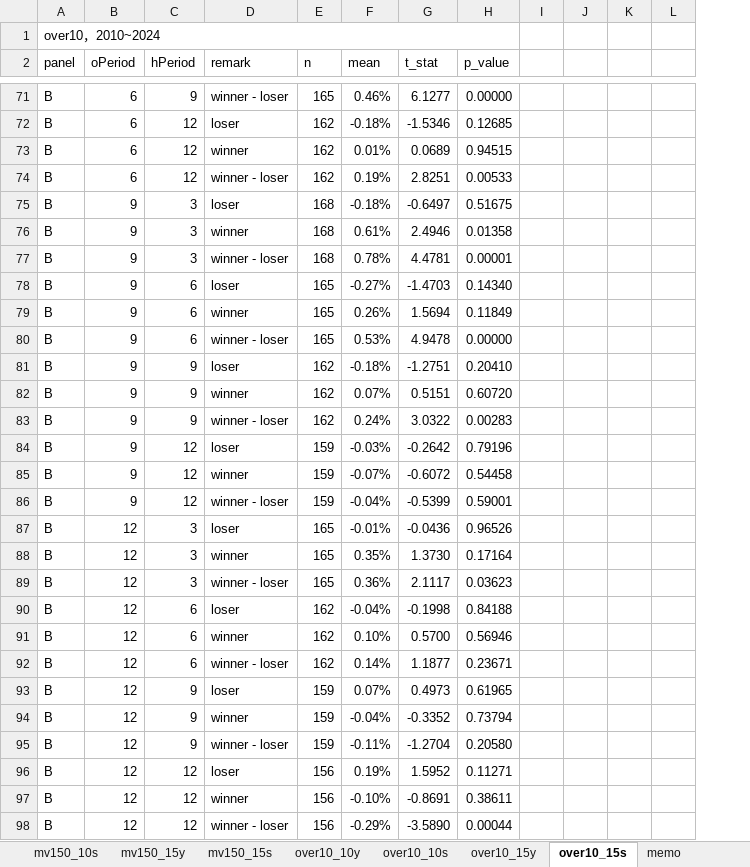
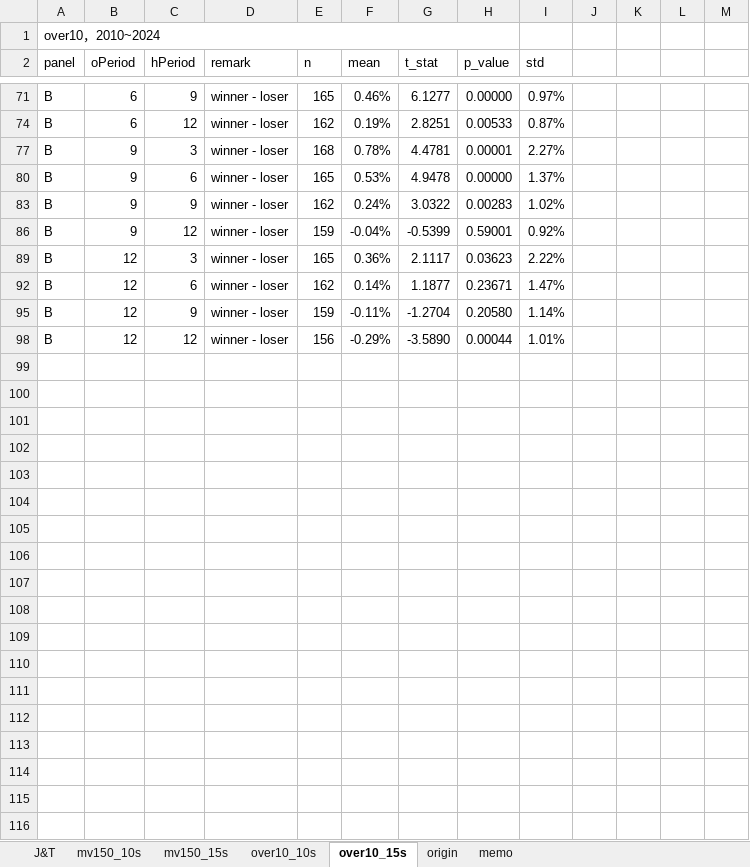
Before and after one commit to begoniasuccess/Momentum, an Excel workbook: data/analysis/tTestReport.xlsx, sheet over10_15s, drawn as a sheet; only a part is shown, gaps mark what is left out; values as stored, in another font and other column widths than the file's, no cell formats; conditional formats not drawn; removed rows and columns are numbered as before the commit, all else as after; rows hold the shown columns only; the diff covers the shown part only; the diff names each change by its address in the sheet, - before the commit and + after, or states it on an @@ line.

```diff
--- a/data/analysis/tTestReport.xlsx (sheet over10_15s)
+++ b/data/analysis/tTestReport.xlsx (sheet over10_15s)
-sheet tab: mv150_15y
-sheet tab: over10_10y
-sheet tab: over10_15y
+sheet tab: origin
+column I (std), rows 71-98: 0.97% | 0.87% | 2.27% | 1.37% | 1.02% | 0.92% | 2.22% | 1.47% | 1.14% | 1.01%
-column J, empty
+column K, empty
-row 72: B | 6 | 12 | loser | 162 | -0.18% | -1.5346 | 0.12685
-row 73: B | 6 | 12 | winner | 162 | 0.01% | 0.0689 | 0.94515
-row 75: B | 9 | 3 | loser | 168 | -0.18% | -0.6497 | 0.51675
-row 76: B | 9 | 3 | winner | 168 | 0.61% | 2.4946 | 0.01358
-row 78: B | 9 | 6 | loser | 165 | -0.27% | -1.4703 | 0.14340
-row 79: B | 9 | 6 | winner | 165 | 0.26% | 1.5694 | 0.11849
-row 81: B | 9 | 9 | loser | 162 | -0.18% | -1.2751 | 0.20410
-row 82: B | 9 | 9 | winner | 162 | 0.07% | 0.5151 | 0.60720
-row 84: B | 9 | 12 | loser | 159 | -0.03% | -0.2642 | 0.79196
-row 85: B | 9 | 12 | winner | 159 | -0.07% | -0.6072 | 0.54458
-row 87: B | 12 | 3 | loser | 165 | -0.01% | -0.0436 | 0.96526
-row 88: B | 12 | 3 | winner | 165 | 0.35% | 1.3730 | 0.17164
-row 90: B | 12 | 6 | loser | 162 | -0.04% | -0.1998 | 0.84188
-row 91: B | 12 | 6 | winner | 162 | 0.10% | 0.5700 | 0.56946
-row 93: B | 12 | 9 | loser | 159 | 0.07% | 0.4973 | 0.61965
-row 94: B | 12 | 9 | winner | 159 | -0.04% | -0.3352 | 0.73794
-row 96: B | 12 | 12 | loser | 156 | 0.19% | 1.5952 | 0.11271
-row 97: B | 12 | 12 | winner | 156 | -0.10% | -0.8691 | 0.38611
```
Also changed, not shown: 4 added rows, 34 removed rows and merged cells elsewhere in this sheet, sheet J&T, sheet over10_10s, sheet mv150_15s, sheet mv150_10s, other sheet tabs, cell formats, hidden cells, charts or pictures, 2 other files.
